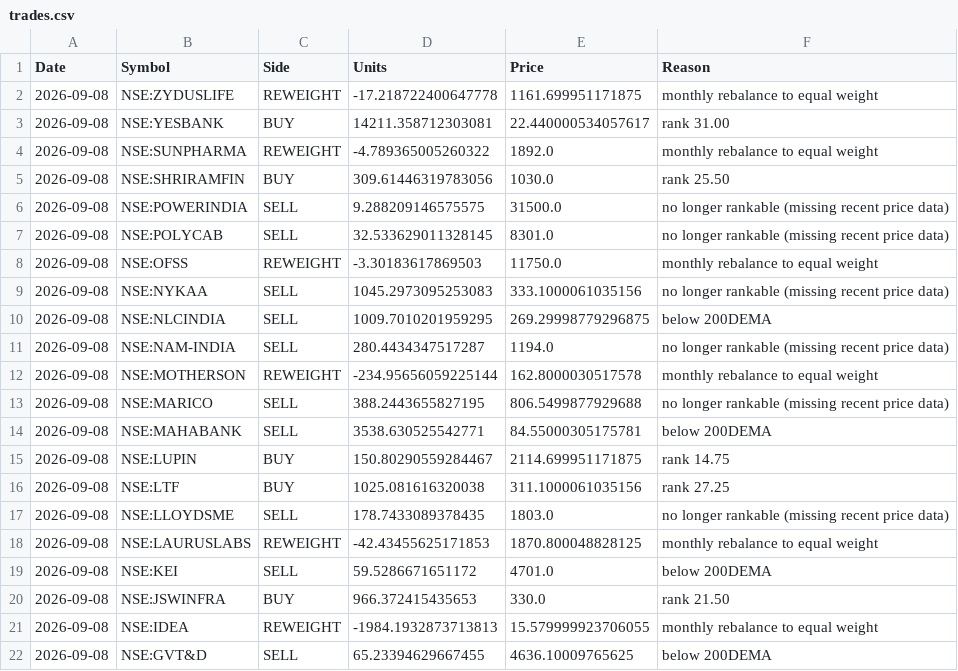
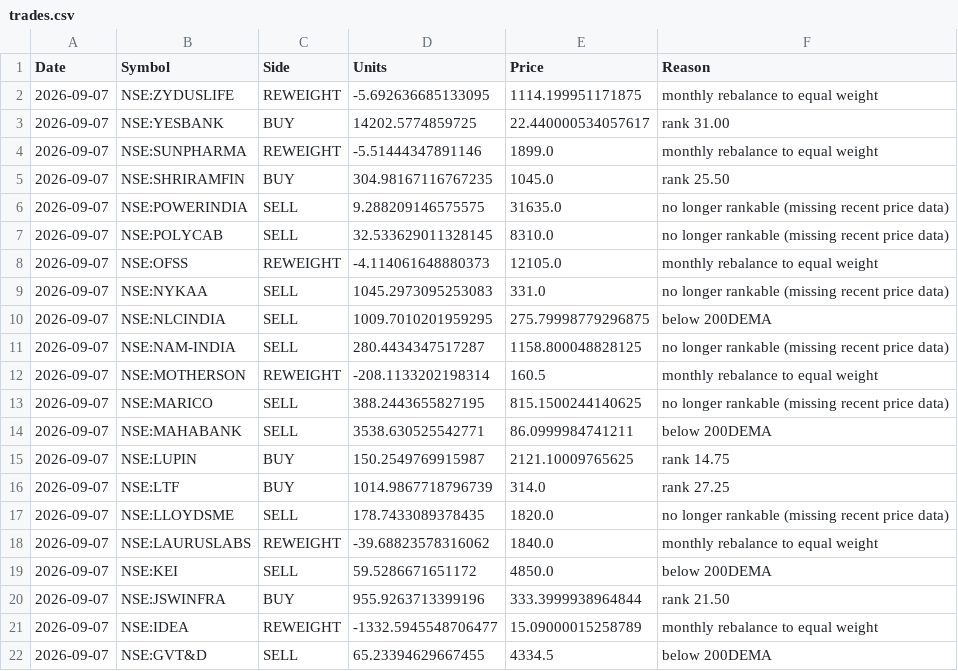
Before and after one commit to amitchoksi7747-debug/momentum-dashboard, a CSV file: data/processed/strategies/S1/trades.csv, drawn as a sheet; only a part is shown; the diff covers the shown part only.

```diff
--- a/data/processed/strategies/S1/trades.csv
+++ b/data/processed/strategies/S1/trades.csv
@@ -1,22 +1,22 @@
 Date,Symbol,Side,Units,Price,Reason
-2026-09-08,NSE:ZYDUSLIFE,REWEIGHT,-17.218722400647778,1161.699951171875,monthly rebalance to equal weight
-2026-09-08,NSE:YESBANK,BUY,14211.358712303081,22.440000534057617,rank 31.00
-2026-09-08,NSE:SUNPHARMA,REWEIGHT,-4.789365005260322,1892.0,monthly rebalance to equal weight
-2026-09-08,NSE:SHRIRAMFIN,BUY,309.61446319783056,1030.0,rank 25.50
-2026-09-08,NSE:POWERINDIA,SELL,9.288209146575575,31500.0,no longer rankable (missing recent price data)
-2026-09-08,NSE:POLYCAB,SELL,32.533629011328145,8301.0,no longer rankable (missing recent price data)
-2026-09-08,NSE:OFSS,REWEIGHT,-3.30183617869503,11750.0,monthly rebalance to equal weight
-2026-09-08,NSE:NYKAA,SELL,1045.2973095253083,333.1000061035156,no longer rankable (missing recent price data)
-2026-09-08,NSE:NLCINDIA,SELL,1009.7010201959295,269.29998779296875,below 200DEMA
-2026-09-08,NSE:NAM-INDIA,SELL,280.4434347517287,1194.0,no longer rankable (missing recent price data)
-2026-09-08,NSE:MOTHERSON,REWEIGHT,-234.95656059225144,162.8000030517578,monthly rebalance to equal weight
-2026-09-08,NSE:MARICO,SELL,388.2443655827195,806.5499877929688,no longer rankable (missing recent price data)
-2026-09-08,NSE:MAHABANK,SELL,3538.630525542771,84.55000305175781,below 200DEMA
-2026-09-08,NSE:LUPIN,BUY,150.80290559284467,2114.699951171875,rank 14.75
-2026-09-08,NSE:LTF,BUY,1025.081616320038,311.1000061035156,rank 27.25
-2026-09-08,NSE:LLOYDSME,SELL,178.7433089378435,1803.0,no longer rankable (missing recent price data)
-2026-09-08,NSE:LAURUSLABS,REWEIGHT,-42.43455625171853,1870.800048828125,monthly rebalance to equal weight
-2026-09-08,NSE:KEI,SELL,59.5286671651172,4701.0,below 200DEMA
-2026-09-08,NSE:JSWINFRA,BUY,966.372415435653,330.0,rank 21.50
-2026-09-08,NSE:IDEA,REWEIGHT,-1984.1932873713813,15.579999923706055,monthly rebalance to equal weight
-2026-09-08,NSE:GVT&D,SELL,65.23394629667455,4636.10009765625,below 200DEMA
+2026-09-07,NSE:ZYDUSLIFE,REWEIGHT,-5.692636685133095,1114.199951171875,monthly rebalance to equal weight
+2026-09-07,NSE:YESBANK,BUY,14202.5774859725,22.440000534057617,rank 31.00
+2026-09-07,NSE:SUNPHARMA,REWEIGHT,-5.51444347891146,1899.0,monthly rebalance to equal weight
+2026-09-07,NSE:SHRIRAMFIN,BUY,304.98167116767235,1045.0,rank 25.50
+2026-09-07,NSE:POWERINDIA,SELL,9.288209146575575,31635.0,no longer rankable (missing recent price data)
+2026-09-07,NSE:POLYCAB,SELL,32.533629011328145,8310.0,no longer rankable (missing recent price data)
+2026-09-07,NSE:OFSS,REWEIGHT,-4.114061648880373,12105.0,monthly rebalance to equal weight
+2026-09-07,NSE:NYKAA,SELL,1045.2973095253083,331.0,no longer rankable (missing recent price data)
+2026-09-07,NSE:NLCINDIA,SELL,1009.7010201959295,275.79998779296875,below 200DEMA
+2026-09-07,NSE:NAM-INDIA,SELL,280.4434347517287,1158.800048828125,no longer rankable (missing recent price data)
+2026-09-07,NSE:MOTHERSON,REWEIGHT,-208.1133202198314,160.5,monthly rebalance to equal weight
+2026-09-07,NSE:MARICO,SELL,388.2443655827195,815.1500244140625,no longer rankable (missing recent price data)
+2026-09-07,NSE:MAHABANK,SELL,3538.630525542771,86.0999984741211,below 200DEMA
+2026-09-07,NSE:LUPIN,BUY,150.2549769915987,2121.10009765625,rank 14.75
+2026-09-07,NSE:LTF,BUY,1014.9867718796739,314.0,rank 27.25
+2026-09-07,NSE:LLOYDSME,SELL,178.7433089378435,1820.0,no longer rankable (missing recent price data)
+2026-09-07,NSE:LAURUSLABS,REWEIGHT,-39.68823578316062,1840.0,monthly rebalance to equal weight
+2026-09-07,NSE:KEI,SELL,59.5286671651172,4850.0,below 200DEMA
+2026-09-07,NSE:JSWINFRA,BUY,955.9263713399196,333.3999938964844,rank 21.50
+2026-09-07,NSE:IDEA,REWEIGHT,-1332.5945548706477,15.09000015258789,monthly rebalance to equal weight
+2026-09-07,NSE:GVT&D,SELL,65.23394629667455,4334.5,below 200DEMA
```
Also changed, not shown: 65 edited cells elsewhere in this file, data/processed/strategies/S1/current_holdings.csv, data/processed/strategies/S1/drawdown.csv, 26 other files.
